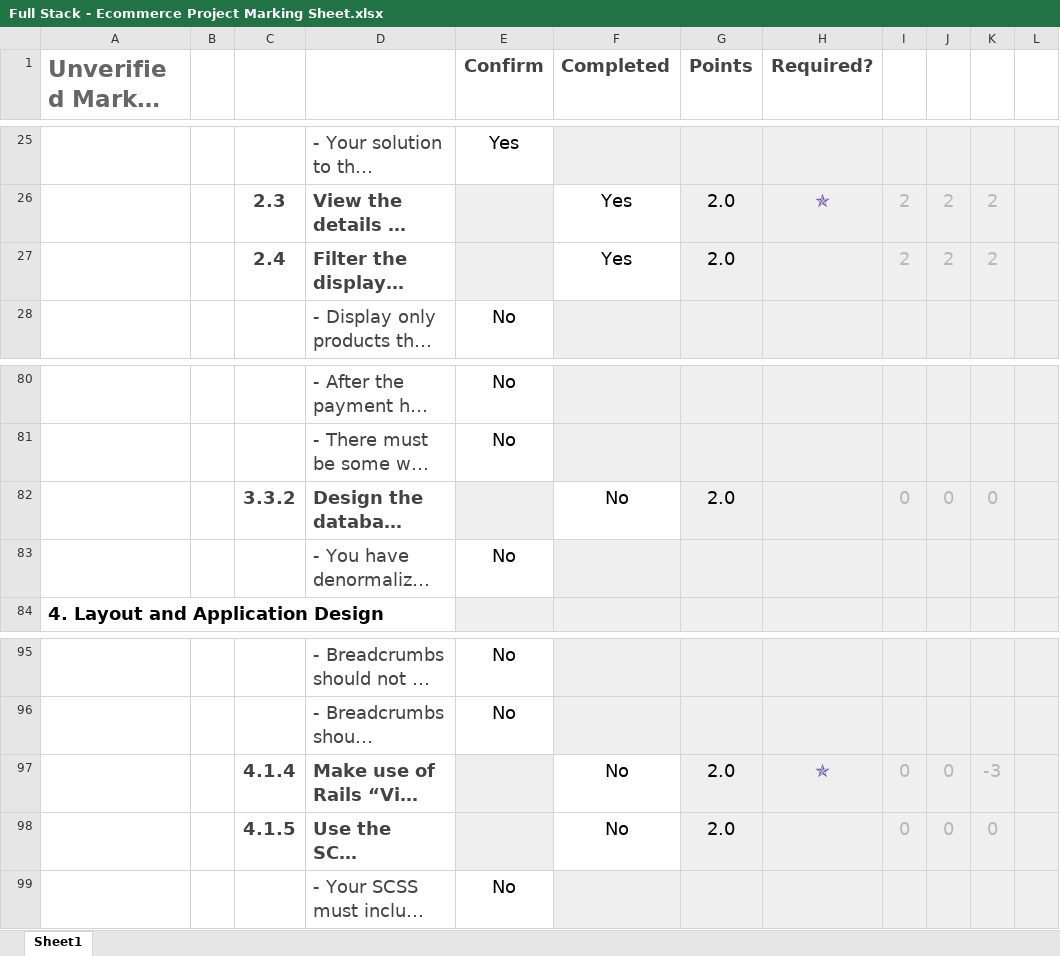
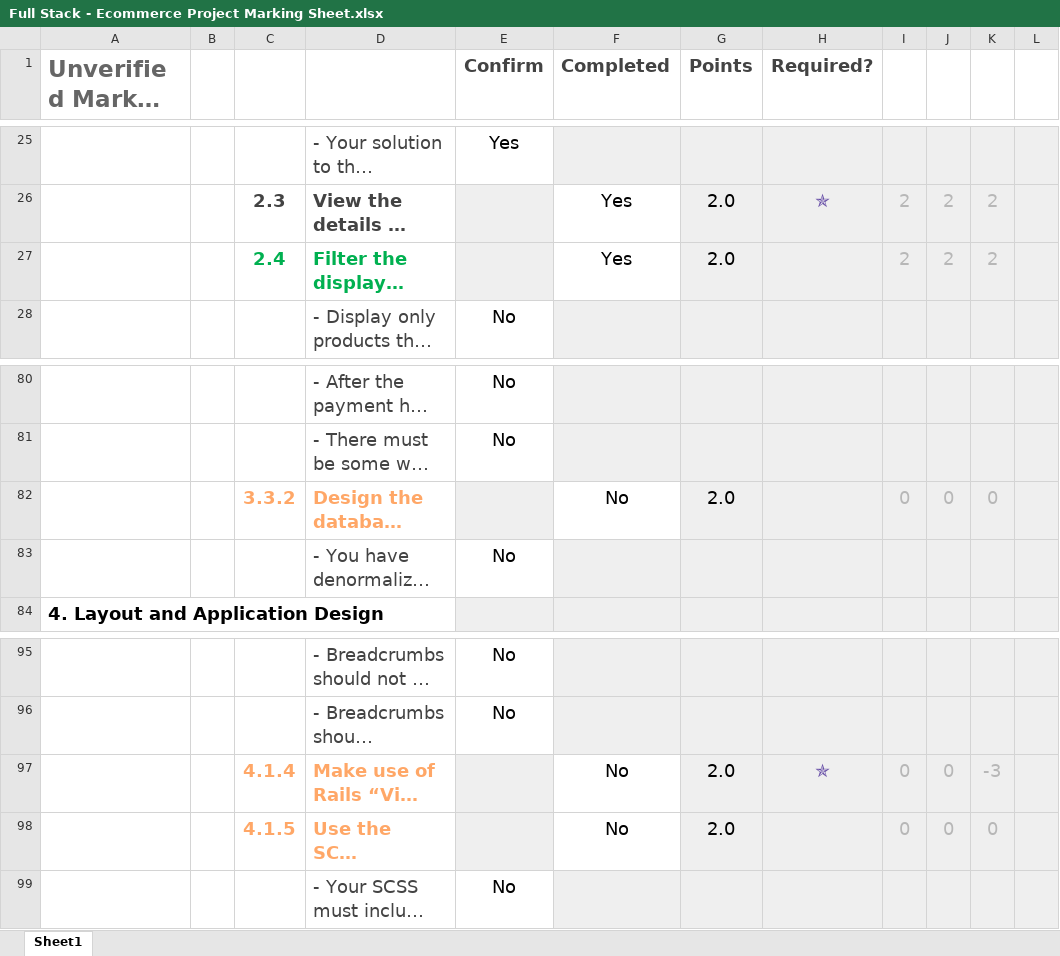
Before and after one commit to rnguyen-rrc/rnguyen-rrc-webd_3011_electrostore_app, an Excel workbook: Full Stack - Ecommerce Project Marking Sheet.xlsx, sheet Sheet1, drawn as a sheet; only a part is shown, gaps mark what is left out; long unchanged cells end in …; values as stored, in another font and other column widths than the file's, no borders; conditional formats not drawn; the diff names each change by its address in the sheet, - before the commit and + after, or states it on an @@ line.

Commit message:
Update marking sheet

```diff
--- a/Full Stack - Ecommerce Project Marking Sheet.xlsx (sheet Sheet1)
+++ b/Full Stack - Ecommerce Project Marking Sheet.xlsx (sheet Sheet1)
-C27:D27 text colour: #434343
+C27:D27 text colour: #00B050
-C82:D82 text colour: #434343
+C82:D82 text colour: #FFA767
-C97:D98 text colour: #434343
+C97:D98 text colour: #FFA767
```
